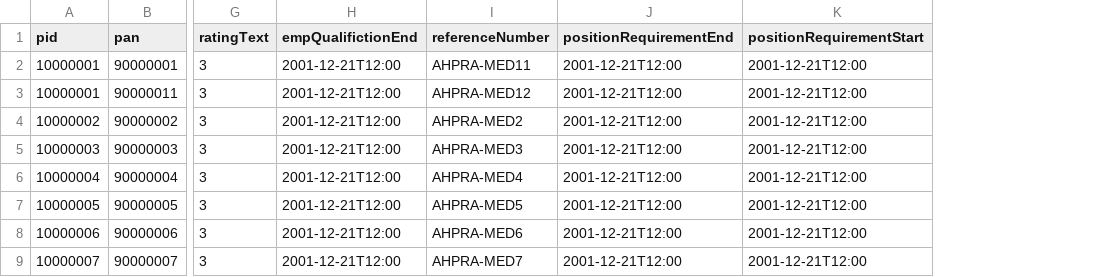
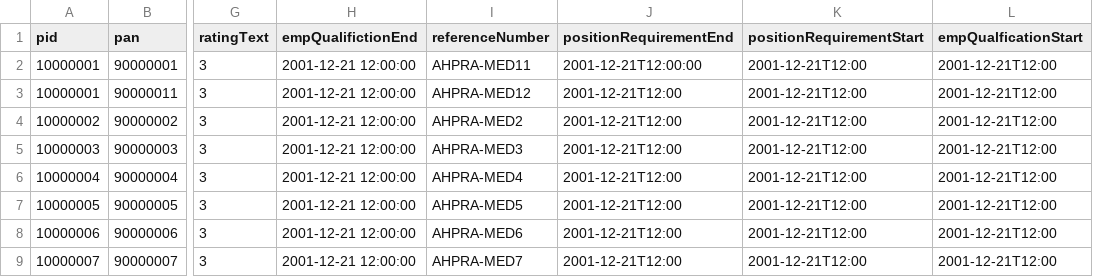
Before and after one commit to shahidla/DAP, a CSV file: QH/srv/external/data/zhr_person_extn_srv-PersonProfleQualificationsSet.csv, drawn as a sheet; only a part is shown, gaps mark what is left out; the diff names each change by its address in the sheet, - before the commit and + after, or states it on an @@ line.

```diff
--- a/QH/srv/external/data/zhr_person_extn_srv-PersonProfleQualificationsSet.csv
+++ b/QH/srv/external/data/zhr_person_extn_srv-PersonProfleQualificationsSet.csv
+column L (empQualficationStart), rows 2-9: all 2001-12-21T12:00
-H2:H9 (empQualifictionEnd): 2001-12-21T12:00
+H2:H9 (empQualifictionEnd): 2001-12-21 12:00:00
-J2 (positionRequirementEnd): 2001-12-21T12:00
+J2 (positionRequirementEnd): 2001-12-21T12:00:00
```
Also changed, not shown: 4 other files.
